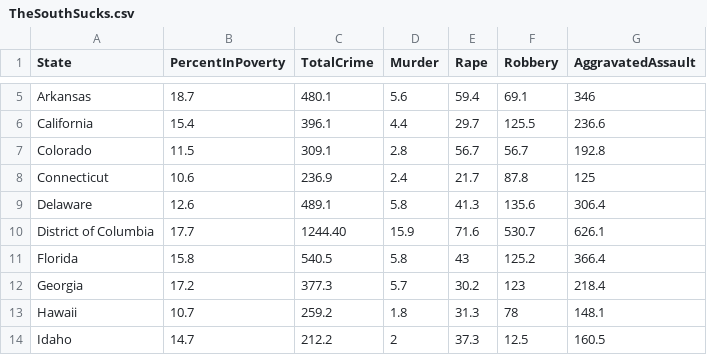
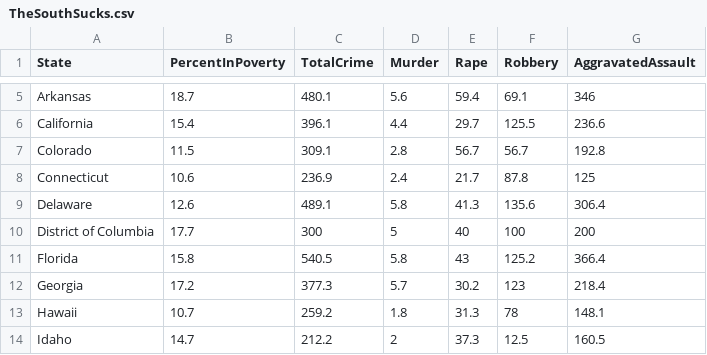
Before and after one commit to lbenedetto/EWU-CS, a CSV file: CSCD-439 - Virtual Reality and Data Visualization/Assignment 4/TheSouthSucks.csv, drawn as a sheet; only a part is shown, gaps mark what is left out.

```diff
--- a/CSCD-439 - Virtual Reality and Data Visualization/Assignment 4/TheSouthSucks.csv
+++ b/CSCD-439 - Virtual Reality and Data Visualization/Assignment 4/TheSouthSucks.csv
@@ -9,3 +9,3 @@ Connecticut,10.6,236.9,2.4,21.7,87.8,125
 Delaware,12.6,489.1,5.8,41.3,135.6,306.4
-District of Columbia,17.7,1244.40,15.9,71.6,530.7,626.1
+District of Columbia,17.7,300,5,40,100,200
 Florida,15.8,540.5,5.8,43,125.2,366.4
```
Also changed, not shown: 4 other files.
